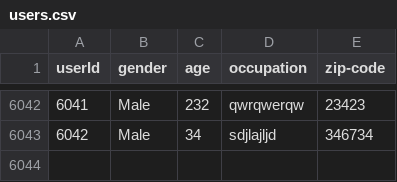
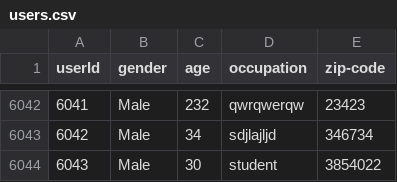
Before and after one commit to Lipika-Rajpal/Movie-Recommendation-System, a CSV file: our_dataset/users.csv, drawn as a sheet; only a part is shown, gaps mark what is left out; the diff names each change by its address in the sheet, - before the commit and + after, or states it on an @@ line.

```diff
--- a/our_dataset/users.csv
+++ b/our_dataset/users.csv
+row 6044: 6043 | Male | 30 | student | 3854022
```
Also changed, not shown: 3 other files.
